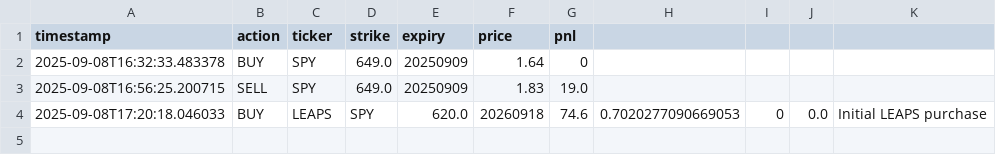
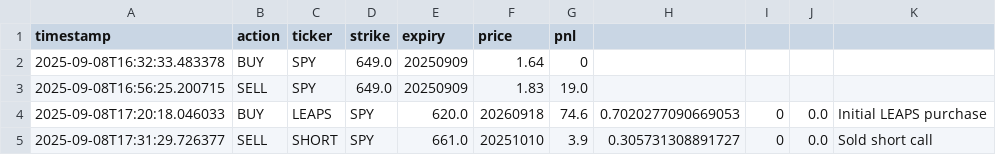
Before and after one commit to jayvn/shiny-spoon, a CSV file: output/trades_SPY.csv, drawn as a sheet; the diff names each change by its address in the sheet, - before the commit and + after, or states it on an @@ line.

```diff
--- a/output/trades_SPY.csv
+++ b/output/trades_SPY.csv
+row 5: 2025-09-08T17:31:29.726377 | SELL | SHORT | SPY | 661.0 | 20251010 | 3.9 | 0.305731308891727 | 0 | 0.0 | Sold short call
```
Also changed, not shown: 2 other files.
